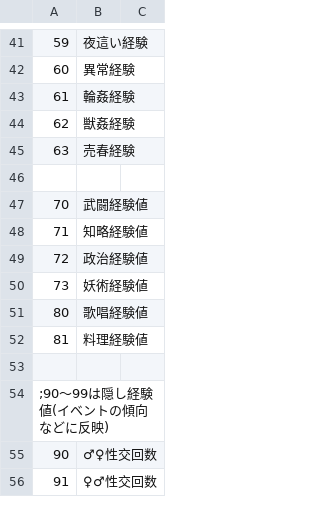
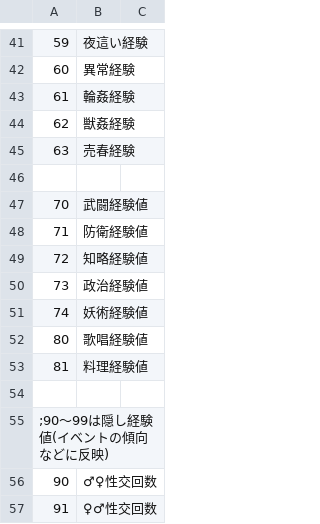
Before and after one commit to wamekukyouzin/eratohoK, a CSV file: CSV/Exp.csv, drawn as a sheet; only a part is shown, gaps mark what is left out.

```diff
--- a/CSV/Exp.csv
+++ b/CSV/Exp.csv
@@ -47,5 +47,6 @@
 70,武闘経験値
-71,知略経験値
-72,政治経験値
-73,妖術経験値
+71,防衛経験値
+72,知略経験値
+73,政治経験値
+74,妖術経験値
 80,歌唱経験値
```
Also changed, not shown: CSV/Abl.csv.
